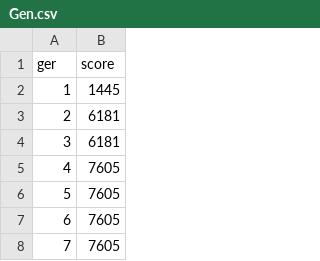
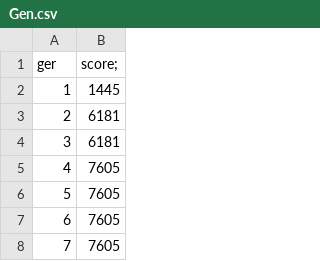
Before and after one commit to JuanBarros2/ProjetosIA, a CSV file: genetico/Gen.csv, drawn as a sheet; only a part is shown.

Commit message:
Update Gen.csv

```diff
--- a/genetico/Gen.csv
+++ b/genetico/Gen.csv
@@ -1,2 +1,2 @@
-ger, score
+ger, score;
 1,1445,
```
